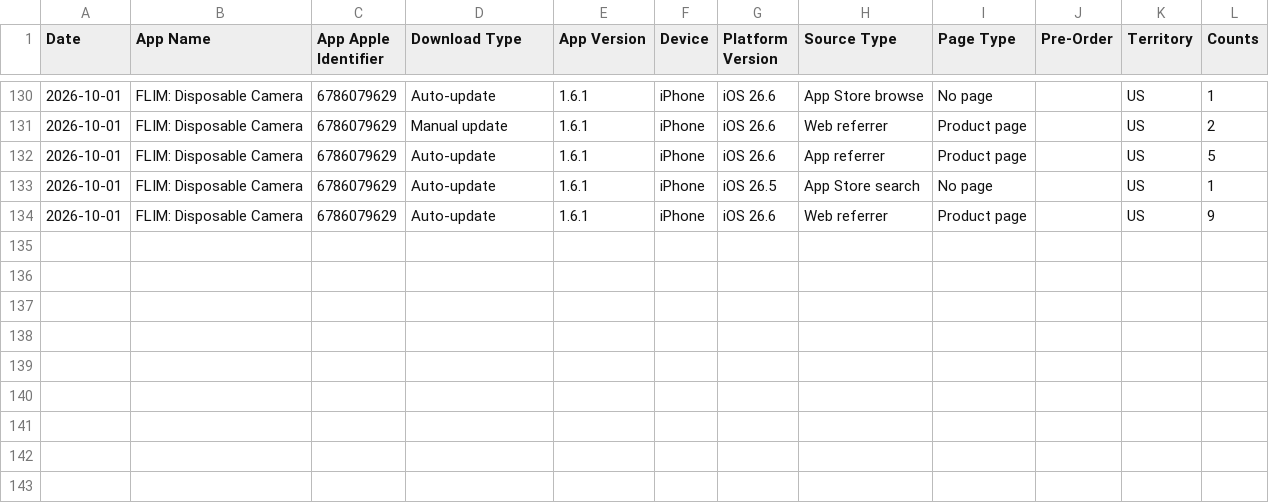
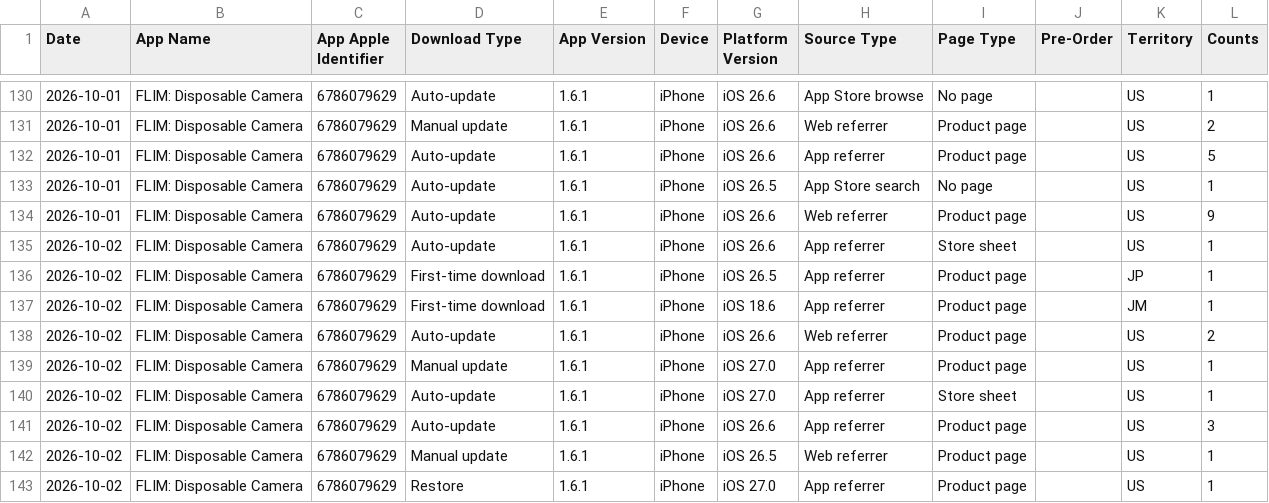
Before and after one commit to CodyBisram/flim, a TSV file: docs/asc/downloads.tsv, drawn as a sheet; only a part is shown, gaps mark what is left out.

```diff
--- a/docs/asc/downloads.tsv
+++ b/docs/asc/downloads.tsv
@@ -134 +134,10 @@ Date	App Name	App Apple Identifier	Download Type	App Version	Device	Platform Ver
 2026-10-01	FLIM: Disposable Camera	6786079629	Auto-update	1.6.1	iPhone	iOS 26.6	Web referrer	Product page		US	9
+2026-10-02	FLIM: Disposable Camera	6786079629	Auto-update	1.6.1	iPhone	iOS 26.6	App referrer	Store sheet		US	1
+2026-10-02	FLIM: Disposable Camera	6786079629	First-time download	1.6.1	iPhone	iOS 26.5	App referrer	Product page		JP	1
+2026-10-02	FLIM: Disposable Camera	6786079629	First-time download	1.6.1	iPhone	iOS 18.6	App referrer	Product page		JM	1
+2026-10-02	FLIM: Disposable Camera	6786079629	Auto-update	1.6.1	iPhone	iOS 26.6	Web referrer	Product page		US	2
+2026-10-02	FLIM: Disposable Camera	6786079629	Manual update	1.6.1	iPhone	iOS 27.0	App referrer	Product page		US	1
+2026-10-02	FLIM: Disposable Camera	6786079629	Auto-update	1.6.1	iPhone	iOS 27.0	App referrer	Store sheet		US	1
+2026-10-02	FLIM: Disposable Camera	6786079629	Auto-update	1.6.1	iPhone	iOS 26.6	App referrer	Product page		US	3
+2026-10-02	FLIM: Disposable Camera	6786079629	Manual update	1.6.1	iPhone	iOS 26.5	Web referrer	Product page		US	1
+2026-10-02	FLIM: Disposable Camera	6786079629	Restore	1.6.1	iPhone	iOS 27.0	App referrer	Product page		US	1
```
Also changed, not shown: docs/asc/discovery.tsv, docs/asc/sessions.tsv.
